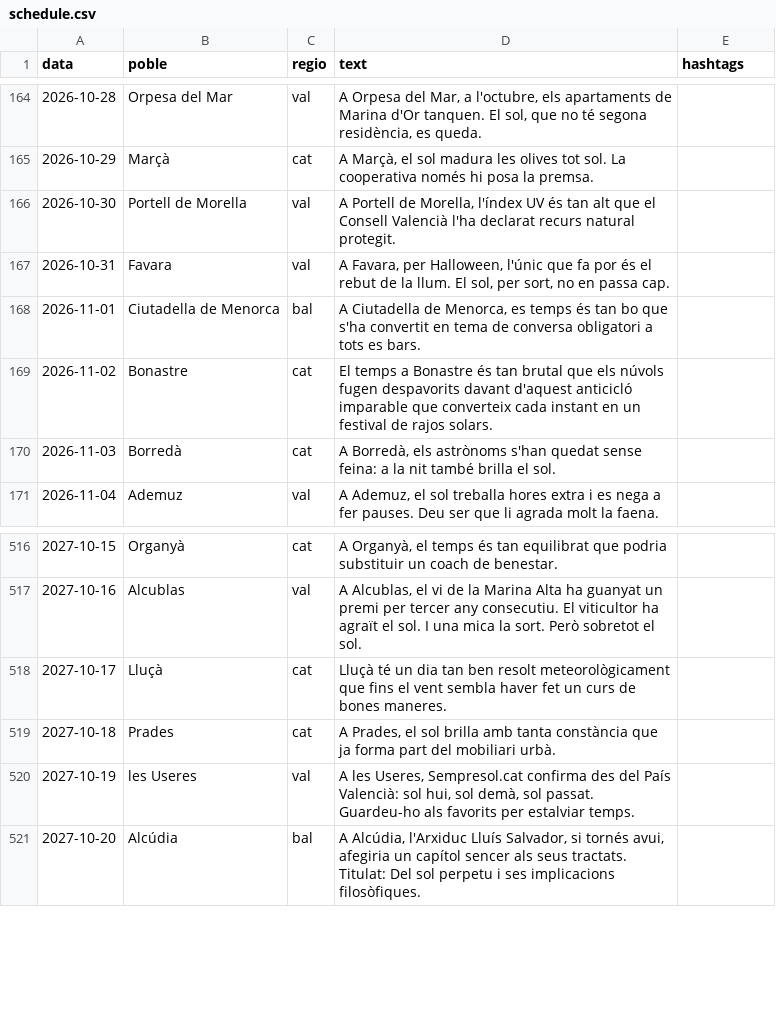
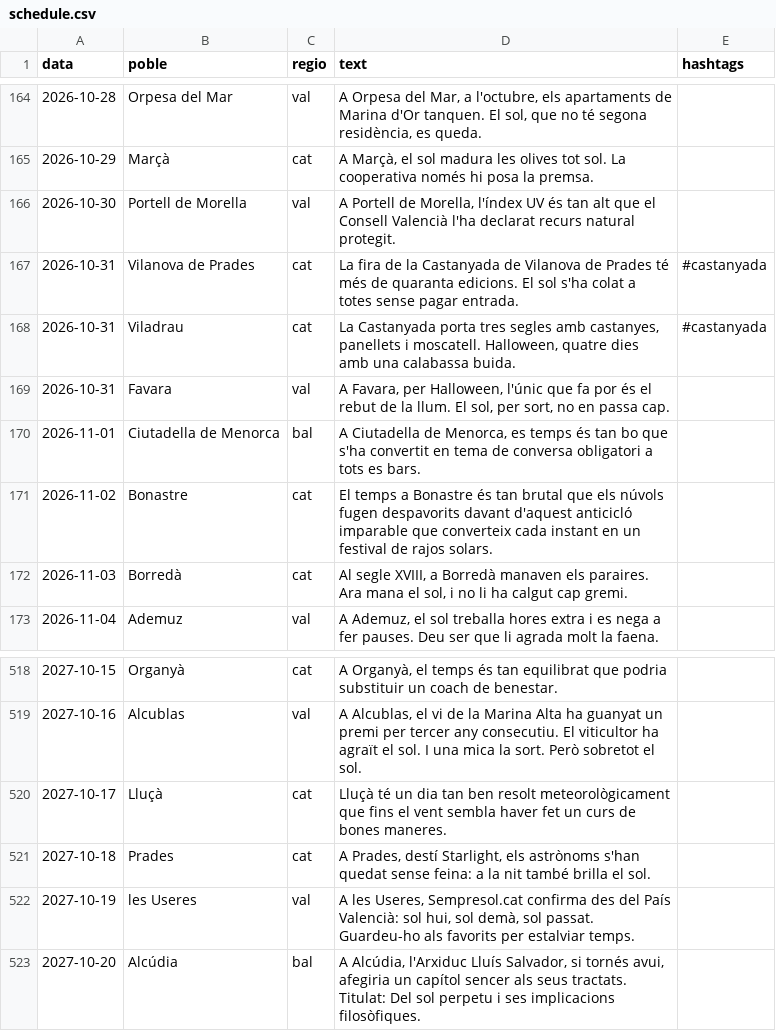
Before and after one commit to ncalbet/sempresol, a CSV file: sempresol-instagram/data/schedule.csv, drawn as a sheet; only a part is shown, gaps mark what is left out.

```diff
--- a/sempresol-instagram/data/schedule.csv
+++ b/sempresol-instagram/data/schedule.csv
@@ -166,2 +166,4 @@ data,poble,regio,text,hashtags
 2026-10-30,Portell de Morella,val,"A Portell de Morella, l'índex UV és tan alt que el Consell Valencià l'ha declarat recurs natural protegit."
+2026-10-31,Vilanova de Prades,cat,La fira de la Castanyada de Vilanova de Prades té més de quaranta edicions. El sol s'ha colat a totes sense pagar entrada.,#castanyada
+2026-10-31,Viladrau,cat,"La Castanyada porta tres segles amb castanyes, panellets i moscatell. Halloween, quatre dies amb una calabassa buida.",#castanyada
 2026-10-31,Favara,val,"A Favara, per Halloween, l'únic que fa por és el rebut de la llum. El sol, per sort, no en passa cap."
@@ -169,3 +171,3 @@ data,poble,regio,text,hashtags
 2026-11-02,Bonastre,cat,El temps a Bonastre és tan brutal que els núvols fugen despavorits davant d'aquest anticicló imparable que converteix cada instant en un festival de rajos solars.
-2026-11-03,Borredà,cat,"A Borredà, els astrònoms s'han quedat sense feina: a la nit també brilla el sol."
+2026-11-03,Borredà,cat,"Al segle XVIII, a Borredà manaven els paraires. Ara mana el sol, i no li ha calgut cap gremi."
 2026-11-04,Ademuz,val,"A Ademuz, el sol treballa hores extra i es nega a fer pauses. Deu ser que li agrada molt la faena."
@@ -518,3 +520,3 @@ data,poble,regio,text,hashtags
 2027-10-17,Lluçà,cat,Lluçà té un dia tan ben resolt meteorològicament que fins el vent sembla haver fet un curs de bones maneres.
-2027-10-18,Prades,cat,"A Prades, el sol brilla amb tanta constància que ja forma part del mobiliari urbà."
+2027-10-18,Prades,cat,"A Prades, destí Starlight, els astrònoms s'han quedat sense feina: a la nit també brilla el sol."
 2027-10-19,les Useres,val,"A les Useres, Sempresol.cat confirma des del País Valencià: sol hui, sol demà, sol passat. Guardeu-ho als favorits per estalviar temps."
```
